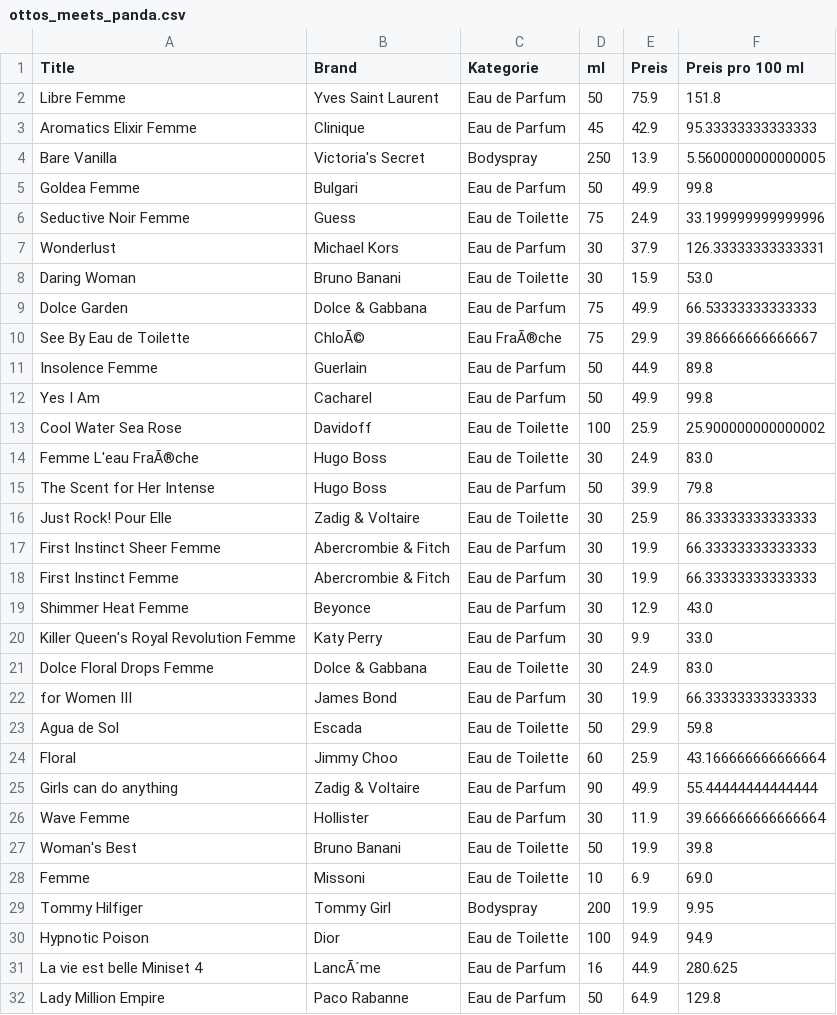
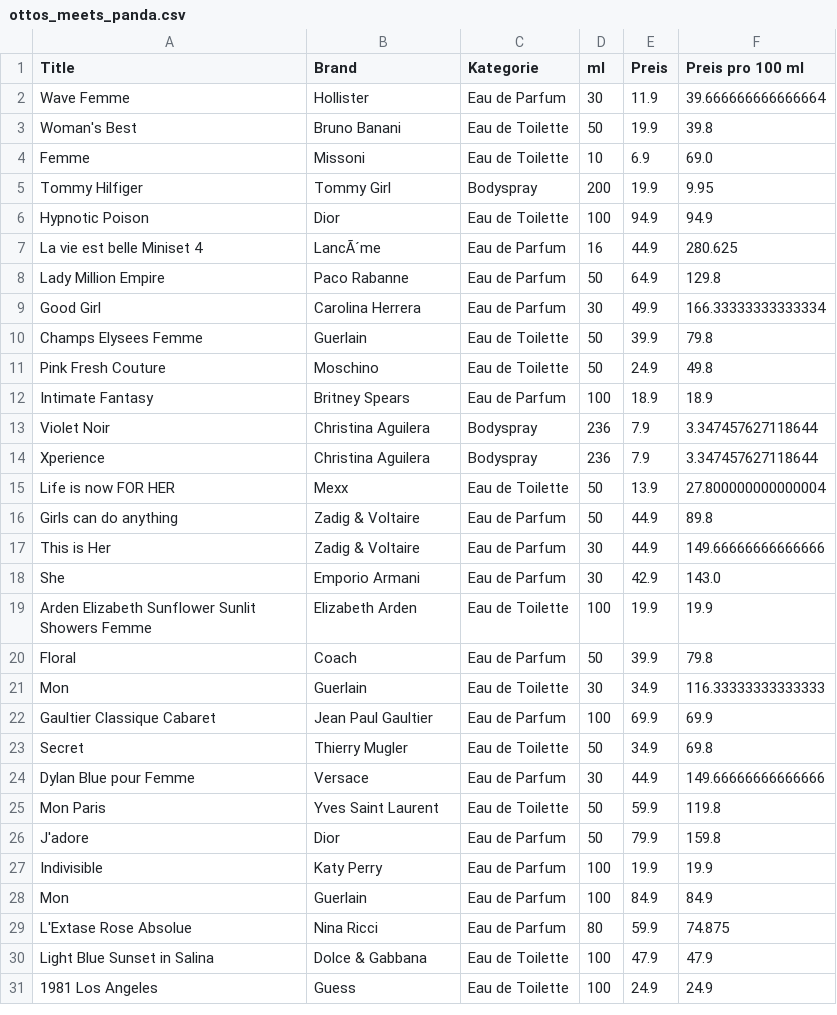
Before and after one commit to adrianari/cip, a CSV file: ottos_meets_panda.csv, drawn as a sheet; only a part is shown; the shorter side is filled out with more unchanged rows; the diff covers the shown part only; the diff names each change by its address in the sheet, - before the commit and + after, or states it on an @@ line.

```diff
--- a/ottos_meets_panda.csv
+++ b/ottos_meets_panda.csv
-row 2: Libre Femme | Yves Saint Laurent | Eau de Parfum | 50 | 75.9 | 151.8
-row 3: Aromatics Elixir Femme | Clinique | Eau de Parfum | 45 | 42.9 | 95.33333333333333
-row 4: Bare Vanilla | Victoria's Secret | Bodyspray | 250 | 13.9 | 5.5600000000000005
-row 5: Goldea Femme | Bulgari | Eau de Parfum | 50 | 49.9 | 99.8
-row 6: Seductive Noir Femme | Guess | Eau de Toilette | 75 | 24.9 | 33.199999999999996
-row 7: Wonderlust | Michael Kors | Eau de Parfum | 30 | 37.9 | 126.33333333333331
-row 8: Daring Woman | Bruno Banani | Eau de Toilette | 30 | 15.9 | 53.0
-row 9: Dolce Garden | Dolce & Gabbana | Eau de Parfum | 75 | 49.9 | 66.53333333333333
-row 10: See By Eau de Toilette | ChloÃ© | Eau FraÃ®che | 75 | 29.9 | 39.86666666666667
-row 11: Insolence Femme | Guerlain | Eau de Parfum | 50 | 44.9 | 89.8
-row 12: Yes I Am | Cacharel | Eau de Parfum | 50 | 49.9 | 99.8
-row 13: Cool Water Sea Rose | Davidoff | Eau de Toilette | 100 | 25.9 | 25.900000000000002
-row 14: Femme L'eau FraÃ®che | Hugo Boss | Eau de Toilette | 30 | 24.9 | 83.0
-row 15: The Scent for Her Intense | Hugo Boss | Eau de Parfum | 50 | 39.9 | 79.8
-row 16: Just Rock! Pour Elle | Zadig & Voltaire | Eau de Toilette | 30 | 25.9 | 86.33333333333333
-row 17: First Instinct Sheer Femme | Abercrombie & Fitch | Eau de Parfum | 30 | 19.9 | 66.33333333333333
-row 18: First Instinct Femme | Abercrombie & Fitch | Eau de Parfum | 30 | 19.9 | 66.33333333333333
-row 19: Shimmer Heat Femme | Beyonce | Eau de Parfum | 30 | 12.9 | 43.0
-row 20: Killer Queen's Royal Revolution Femme | Katy Perry | Eau de Parfum | 30 | 9.9 | 33.0
-row 21: Dolce Floral Drops Femme | Dolce & Gabbana | Eau de Toilette | 30 | 24.9 | 83.0
-row 22: for Women III | James Bond | Eau de Parfum | 30 | 19.9 | 66.33333333333333
-row 23: Agua de Sol | Escada | Eau de Toilette | 50 | 29.9 | 59.8
-row 24: Floral | Jimmy Choo | Eau de Toilette | 60 | 25.9 | 43.166666666666664
-row 25: Girls can do anything | Zadig & Voltaire | Eau de Parfum | 90 | 49.9 | 55.44444444444444
```
Also changed, not shown: 1 edited cell elsewhere in this file, 1 other file.
